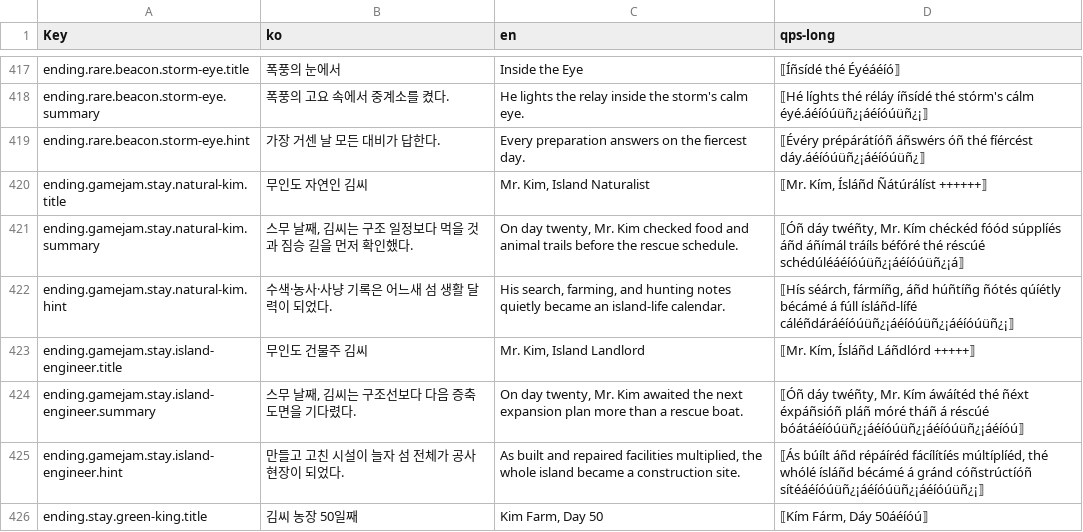
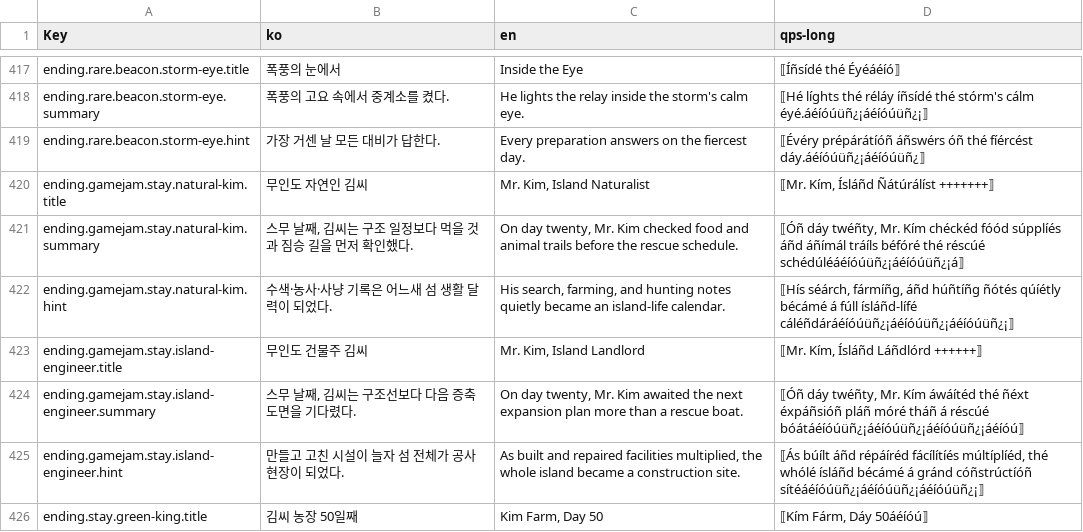
Before and after one commit to captainrock6/kimsurvival, a TSV file: Assets/_Project/Scripts/Localization/PrototypeStrings.tsv, drawn as a sheet; only a part is shown, gaps mark what is left out.

```diff
--- a/Assets/_Project/Scripts/Localization/PrototypeStrings.tsv
+++ b/Assets/_Project/Scripts/Localization/PrototypeStrings.tsv
@@ -419,6 +419,6 @@ ending.rare.beacon.storm-eye.summary	폭풍의 고요 속에서 중계소를 켰
 ending.rare.beacon.storm-eye.hint	가장 거센 날 모든 대비가 답한다.	Every preparation answers on the fiercest day.	⟦Évéry prépárátíóñ áñswérs óñ thé fíércést dáy.áéíóúüñ¿¡áéíóúüñ¿⟧
-ending.gamejam.stay.natural-kim.title	무인도 자연인 김씨	Mr. Kim, Island Naturalist	⟦Mr. Kím, Ísláñd Ñátúrálíst ++++++⟧
+ending.gamejam.stay.natural-kim.title	무인도 자연인 김씨	Mr. Kim, Island Naturalist	⟦Mr. Kím, Ísláñd Ñátúrálíst +++++++⟧
 ending.gamejam.stay.natural-kim.summary	스무 날째, 김씨는 구조 일정보다 먹을 것과 짐승 길을 먼저 확인했다.	On day twenty, Mr. Kim checked food and animal trails before the rescue schedule.	⟦Óñ dáy twéñty, Mr. Kím chéckéd fóód súpplíés áñd áñímál tráíls béfóré thé réscúé schédúléáéíóúüñ¿¡áéíóúüñ¿¡á⟧
 ending.gamejam.stay.natural-kim.hint	수색·농사·사냥 기록은 어느새 섬 생활 달력이 되었다.	His search, farming, and hunting notes quietly became an island-life calendar.	⟦Hís séárch, fármíñg, áñd húñtíñg ñótés qúíétly bécámé á fúll ísláñd-lífé cáléñdáráéíóúüñ¿¡áéíóúüñ¿¡áéíóúüñ¿¡⟧
-ending.gamejam.stay.island-engineer.title	무인도 건물주 김씨	Mr. Kim, Island Landlord	⟦Mr. Kím, Ísláñd Láñdlórd +++++⟧
+ending.gamejam.stay.island-engineer.title	무인도 건물주 김씨	Mr. Kim, Island Landlord	⟦Mr. Kím, Ísláñd Láñdlórd ++++++⟧
 ending.gamejam.stay.island-engineer.summary	스무 날째, 김씨는 구조선보다 다음 증축 도면을 기다렸다.	On day twenty, Mr. Kim awaited the next expansion plan more than a rescue boat.	⟦Óñ dáy twéñty, Mr. Kím áwáítéd thé ñéxt éxpáñsióñ pláñ móré tháñ á réscúé bóátáéíóúüñ¿¡áéíóúüñ¿¡áéíóúüñ¿¡áéíóú⟧
```
Also changed, not shown: 7 other files.
